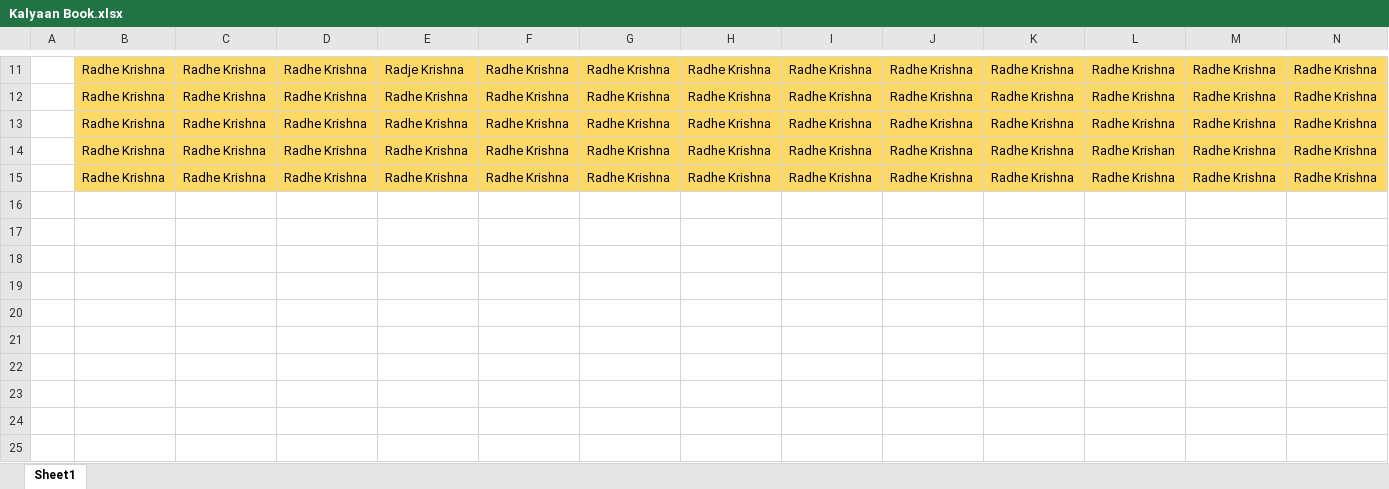
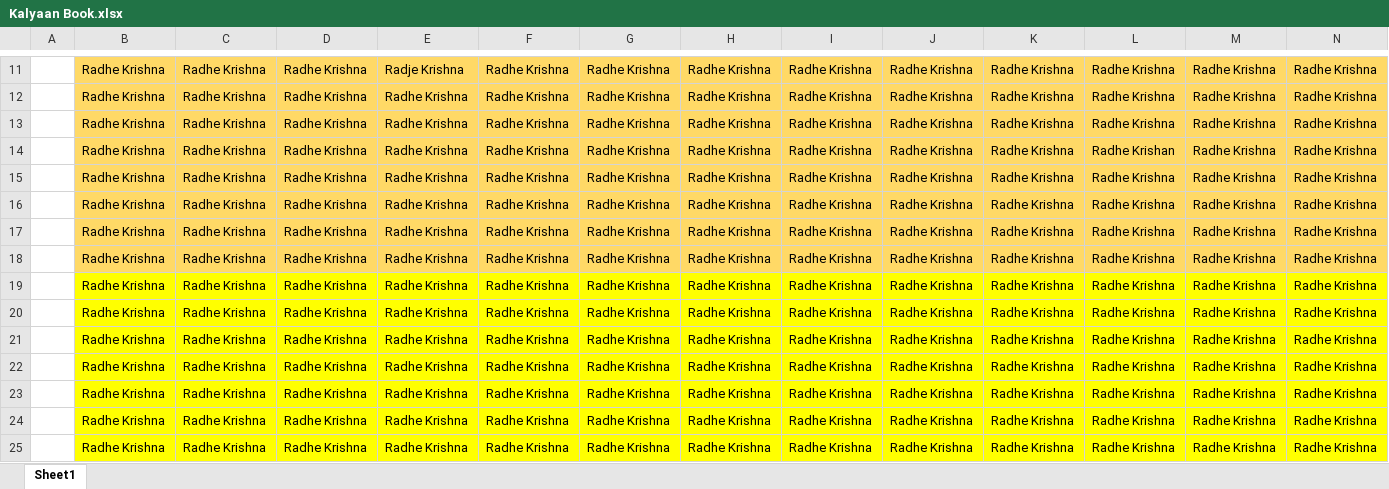
Before and after one commit to kaushal8707/Radhe-Krishna-Kalyan-Book, an Excel workbook: Kalyaan Book.xlsx, sheet Sheet1, drawn as a sheet; only a part is shown, gaps mark what is left out; values as stored, in another font and other column widths than the file's, no borders; charts and pictures not drawn; rows hold the shown columns only; the diff names each change by its address in the sheet, - before the commit and + after, or states it on an @@ line.

Commit message:
Add files via upload

```diff
--- a/Kalyaan Book.xlsx (sheet Sheet1)
+++ b/Kalyaan Book.xlsx (sheet Sheet1)
+row 16:  | Radhe Krishna | Radhe Krishna | Radhe Krishna | Radhe Krishna | Radhe Krishna | Radhe Krishna | Radhe Krishna | Radhe Krishna | Radhe Krishna | Radhe Krishna | Radhe Krishna | Radhe Krishna | Radhe Krishna
+row 17:  | Radhe Krishna | Radhe Krishna | Radhe Krishna | Radhe Krishna | Radhe Krishna | Radhe Krishna | Radhe Krishna | Radhe Krishna | Radhe Krishna | Radhe Krishna | Radhe Krishna | Radhe Krishna | Radhe Krishna
+row 18:  | Radhe Krishna | Radhe Krishna | Radhe Krishna | Radhe Krishna | Radhe Krishna | Radhe Krishna | Radhe Krishna | Radhe Krishna | Radhe Krishna | Radhe Krishna | Radhe Krishna | Radhe Krishna | Radhe Krishna
+row 19:  | Radhe Krishna | Radhe Krishna | Radhe Krishna | Radhe Krishna | Radhe Krishna | Radhe Krishna | Radhe Krishna | Radhe Krishna | Radhe Krishna | Radhe Krishna | Radhe Krishna | Radhe Krishna | Radhe Krishna
+row 20:  | Radhe Krishna | Radhe Krishna | Radhe Krishna | Radhe Krishna | Radhe Krishna | Radhe Krishna | Radhe Krishna | Radhe Krishna | Radhe Krishna | Radhe Krishna | Radhe Krishna | Radhe Krishna | Radhe Krishna
+row 21:  | Radhe Krishna | Radhe Krishna | Radhe Krishna | Radhe Krishna | Radhe Krishna | Radhe Krishna | Radhe Krishna | Radhe Krishna | Radhe Krishna | Radhe Krishna | Radhe Krishna | Radhe Krishna | Radhe Krishna
+row 22:  | Radhe Krishna | Radhe Krishna | Radhe Krishna | Radhe Krishna | Radhe Krishna | Radhe Krishna | Radhe Krishna | Radhe Krishna | Radhe Krishna | Radhe Krishna | Radhe Krishna | Radhe Krishna | Radhe Krishna
+row 23:  | Radhe Krishna | Radhe Krishna | Radhe Krishna | Radhe Krishna | Radhe Krishna | Radhe Krishna | Radhe Krishna | Radhe Krishna | Radhe Krishna | Radhe Krishna | Radhe Krishna | Radhe Krishna | Radhe Krishna
+row 24:  | Radhe Krishna | Radhe Krishna | Radhe Krishna | Radhe Krishna | Radhe Krishna | Radhe Krishna | Radhe Krishna | Radhe Krishna | Radhe Krishna | Radhe Krishna | Radhe Krishna | Radhe Krishna | Radhe Krishna
+row 25:  | Radhe Krishna | Radhe Krishna | Radhe Krishna | Radhe Krishna | Radhe Krishna | Radhe Krishna | Radhe Krishna | Radhe Krishna | Radhe Krishna | Radhe Krishna | Radhe Krishna | Radhe Krishna | Radhe Krishna
```
